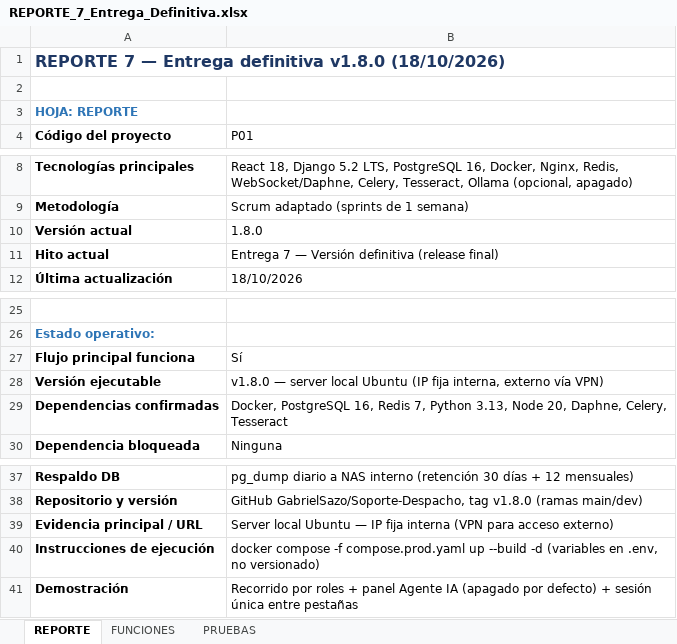
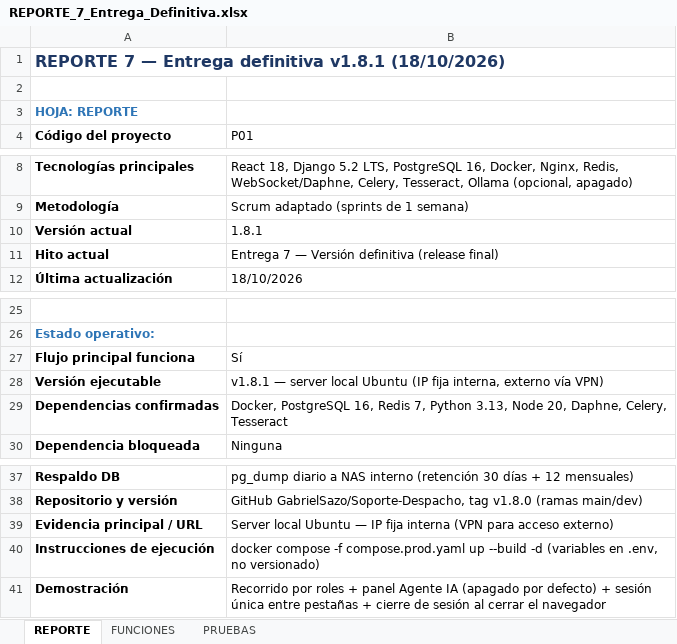
Before and after one commit to GabrielSazo/Soporte-Despacho, an Excel workbook: Evidencias y Documentacion/REPORTE_7_Entrega_Definitiva.xlsx, sheet REPORTE, drawn as a sheet; only a part is shown, gaps mark what is left out; values as stored, in another font and other column widths than the file's, no borders; the diff names each change by its address in the sheet, - before the commit and + after, or states it on an @@ line.

Commit message:
docs v1.8.1: RF-004f cierre al cerrar navegador, ADR-17 enmendado, US-045, REPORTE_7 (F-27, T-17..T-19)

```diff
--- a/Evidencias y Documentacion/REPORTE_7_Entrega_Definitiva.xlsx (sheet REPORTE)
+++ b/Evidencias y Documentacion/REPORTE_7_Entrega_Definitiva.xlsx (sheet REPORTE)
-A1 (Código del proyecto): …Entrega definitiva v1.8.0 (18/10/2026)
+A1 (Código del proyecto): …Entrega definitiva v1.8.1 (18/10/2026)
-B10 (P01): 1.8.0
+B10 (P01): 1.8.1
-B28 (P01): v1.8.0 — server…
+B28 (P01): v1.8.1 — server…
-B41 (P01): …entre pestañas
+B41 (P01): …entre pestañas + cierre de sesión al cerrar el navegador
```
Also changed, not shown: sheet PRUEBAS, sheet FUNCIONES, 2 other files.
